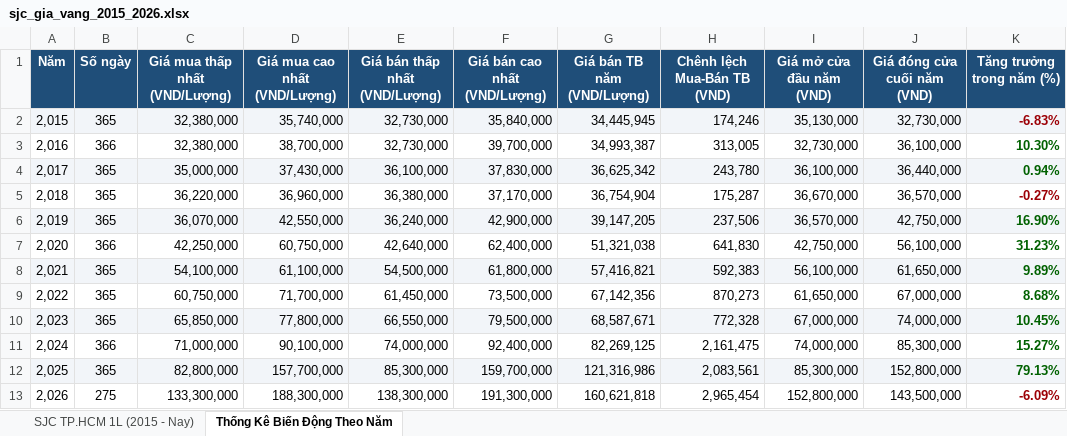
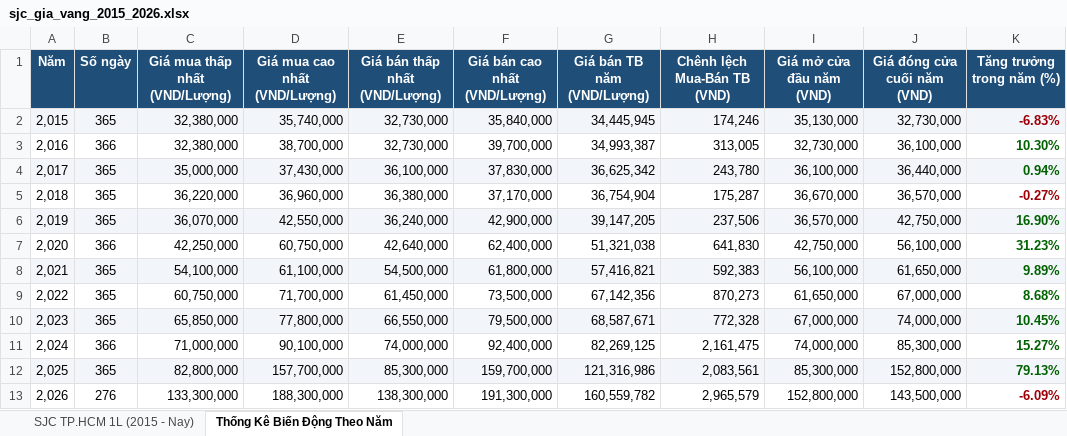
Before and after one commit to exorcisthb/DTA, an Excel workbook: data/gold_sjc/sjc_gia_vang_2015_2026.xlsx, sheet Thống Kê Biến Động Theo Năm, drawn as a sheet; values as stored, in another font and other column widths than the file's, no borders; the diff names each change by its address in the sheet, - before the commit and + after, or states it on an @@ line.

```diff
--- a/data/gold_sjc/sjc_gia_vang_2015_2026.xlsx (sheet Thống Kê Biến Động Theo Năm)
+++ b/data/gold_sjc/sjc_gia_vang_2015_2026.xlsx (sheet Thống Kê Biến Động Theo Năm)
-B13 (Số ngày): 275
+B13 (Số ngày): 276
-G13 (Giá bán TB năm (VND/Lượng)): 160,621,818
+G13 (Giá bán TB năm (VND/Lượng)): 160,559,782
-H13 (Chênh lệch Mua-Bán TB (VND)): 2,965,454
+H13 (Chênh lệch Mua-Bán TB (VND)): 2,965,579
```
Also changed, not shown: sheet SJC TP.HCM 1L (2015 - Nay), 4 other files.
